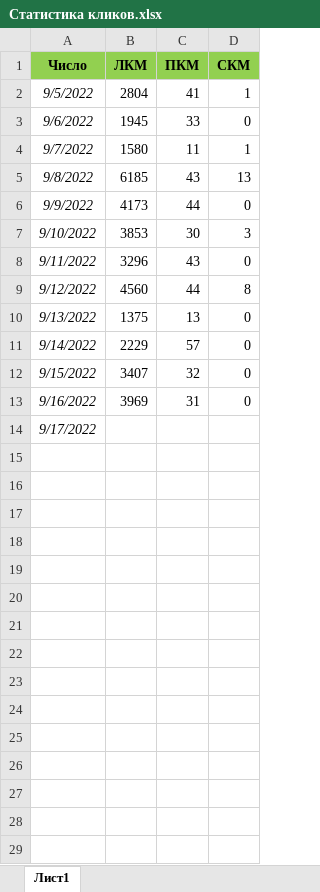
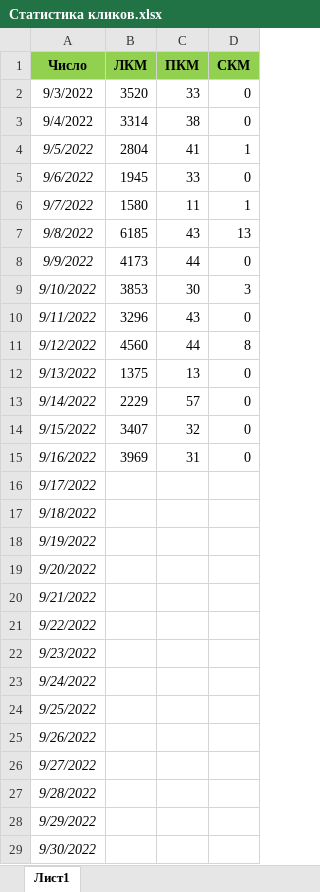
Before and after one commit to VladimirSolodilov/Programming, an Excel workbook: Статистика кликов.xlsx, sheet Лист1, drawn as a sheet; values as stored, in another font and other column widths than the file's, no borders; the diff names each change by its address in the sheet, - before the commit and + after, or states it on an @@ line.

```diff
--- a/Статистика кликов.xlsx (sheet Лист1)
+++ b/Статистика кликов.xlsx (sheet Лист1)
+row 2: 9/3/2022 | 3520 | 33 | 0
+row 3: 9/4/2022 | 3314 | 38 | 0
+row 17: 9/18/2022
+row 18: 9/19/2022
+row 19: 9/20/2022
+row 20: 9/21/2022
+row 21: 9/22/2022
+row 22: 9/23/2022
+row 23: 9/24/2022
+row 24: 9/25/2022
+row 25: 9/26/2022
+row 26: 9/27/2022
+row 27: 9/28/2022
+row 28: 9/29/2022
+row 29: 9/30/2022
```
Also changed, not shown: 1 other file.
